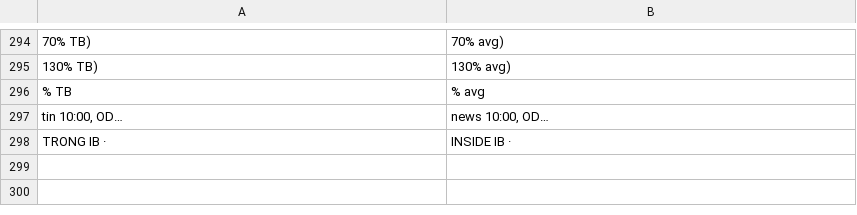
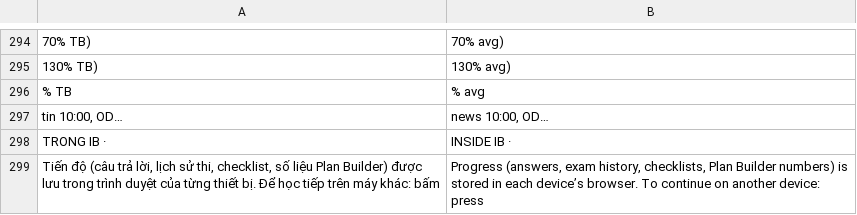
Before and after one commit to HiamDeren/orderflow-trading-system, a TSV file: i18n/en_extra.tsv, drawn as a sheet; only a part is shown, gaps mark what is left out.

```diff
--- a/i18n/en_extra.tsv
+++ b/i18n/en_extra.tsv
@@ -298 +298,2 @@ tin 10:00, OD…	news 10:00, OD…
 TRONG IB ·	INSIDE IB ·
+Tiến độ (câu trả lời, lịch sử thi, checklist, số liệu Plan Builder) được lưu trong trình duyệt của từng thiết bị. Để học tiếp trên máy khác: bấm	Progress (answers, exam history, checklists, Plan Builder numbers) is stored in each device’s browser. To continue on another device: press
```
Also changed, not shown: 13 other files.
